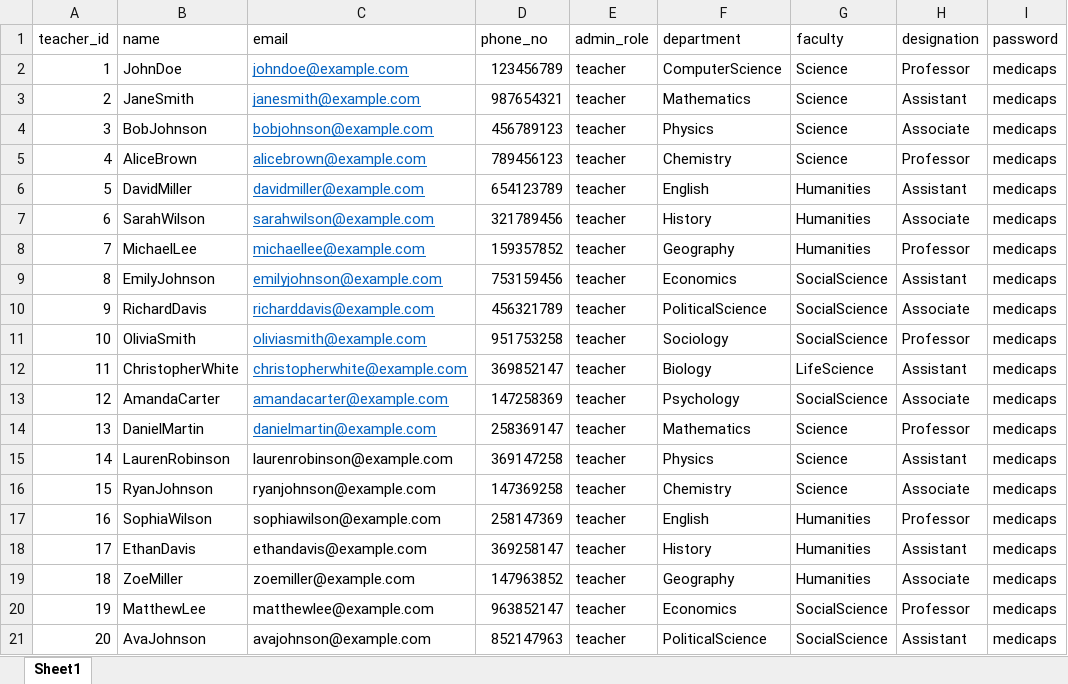
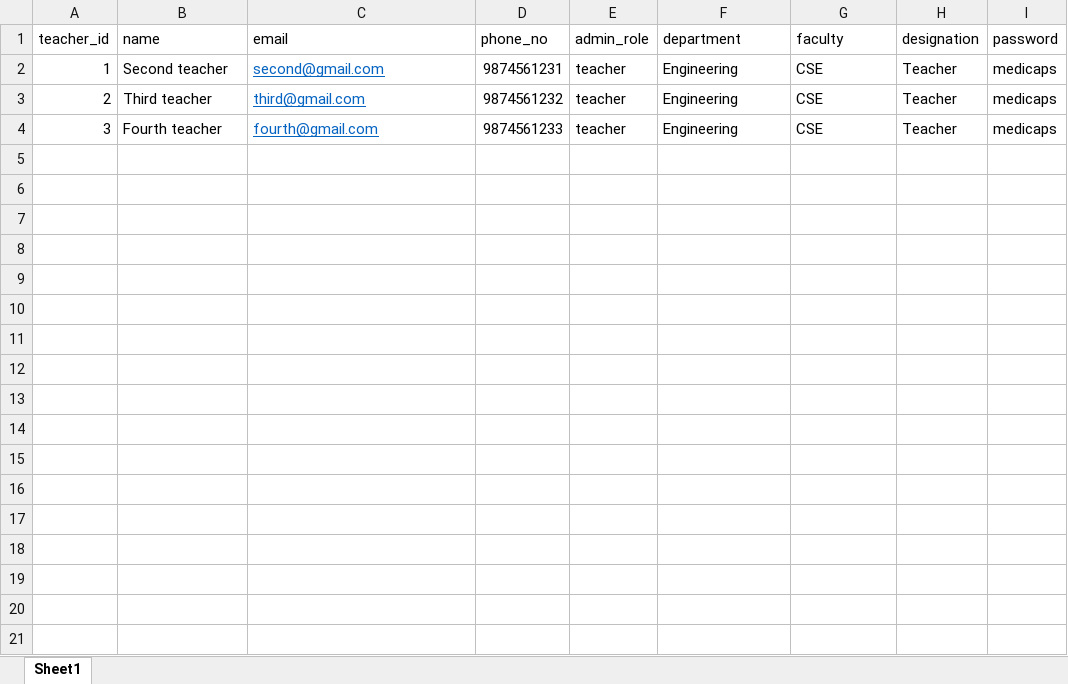
Before and after one commit to nehanshuajmera/DeployAMS, an Excel workbook: DATA SAMPLE/Upload Teacher.xlsx, sheet Sheet1, drawn as a sheet; values as stored, in another font and other column widths than the file's, no borders; the diff names each change by its address in the sheet, - before the commit and + after, or states it on an @@ line.

```diff
--- a/DATA SAMPLE/Upload Teacher.xlsx (sheet Sheet1)
+++ b/DATA SAMPLE/Upload Teacher.xlsx (sheet Sheet1)
-B2 (name): JohnDoe
+B2 (name): Second teacher
-C2 (email): johndoe@example.com
+C2 (email): second@gmail.com
-D2 (phone_no): 123456789
+D2 (phone_no): 9874561231
-F2 (department): ComputerScience
+F2 (department): Engineering
-G2:G4 (faculty): Science
+G2:G4 (faculty): CSE
-H2 (designation): Professor
+H2 (designation): Teacher
-B3 (name): JaneSmith
+B3 (name): Third teacher
-C3 (email): janesmith@example.com
+C3 (email): third@gmail.com
-D3 (phone_no): 987654321
+D3 (phone_no): 9874561232
-F3 (department): Mathematics
+F3 (department): Engineering
-H3 (designation): Assistant
+H3 (designation): Teacher
-B4 (name): BobJohnson
+B4 (name): Fourth teacher
-C4 (email): bobjohnson@example.com
+C4 (email): fourth@gmail.com
-D4 (phone_no): 456789123
+D4 (phone_no): 9874561233
-F4 (department): Physics
+F4 (department): Engineering
-H4 (designation): Associate
+H4 (designation): Teacher
-row 5: 4 | AliceBrown | alicebrown@example.com | 789456123 | teacher | Chemistry | Science | Professor | medicaps
-row 6: 5 | DavidMiller | davidmiller@example.com | 654123789 | teacher | English | Humanities | Assistant | medicaps
-row 7: 6 | SarahWilson | sarahwilson@example.com | 321789456 | teacher | History | Humanities | Associate | medicaps
-row 8: 7 | MichaelLee | michaellee@example.com | 159357852 | teacher | Geography | Humanities | Professor | medicaps
-row 9: 8 | EmilyJohnson | emilyjohnson@example.com | 753159456 | teacher | Economics | SocialScience | Assistant | medicaps
-row 10: 9 | RichardDavis | richarddavis@example.com | 456321789 | teacher | PoliticalScience | SocialScience | Associate | medicaps
-row 11: 10 | OliviaSmith | oliviasmith@example.com | 951753258 | teacher | Sociology | SocialScience | Professor | medicaps
-row 12: 11 | ChristopherWhite | christopherwhite@example.com | 369852147 | teacher | Biology | LifeScience | Assistant | medicaps
-row 13: 12 | AmandaCarter | amandacarter@example.com | 147258369 | teacher | Psychology | SocialScience | Associate | medicaps
-row 14: 13 | DanielMartin | danielmartin@example.com | 258369147 | teacher | Mathematics | Science | Professor | medicaps
-row 15: 14 | LaurenRobinson | laurenrobinson@example.com | 369147258 | teacher | Physics | Science | Assistant | medicaps
-row 16: 15 | RyanJohnson | ryanjohnson@example.com | 147369258 | teacher | Chemistry | Science | Associate | medicaps
-row 17: 16 | SophiaWilson | sophiawilson@example.com | 258147369 | teacher | English | Humanities | Professor | medicaps
-row 18: 17 | EthanDavis | ethandavis@example.com | 369258147 | teacher | History | Humanities | Assistant | medicaps
-row 19: 18 | ZoeMiller | zoemiller@example.com | 147963852 | teacher | Geography | Humanities | Associate | medicaps
-row 20: 19 | MatthewLee | matthewlee@example.com | 963852147 | teacher | Economics | SocialScience | Professor | medicaps
-row 21: 20 | AvaJohnson | avajohnson@example.com | 852147963 | teacher | PoliticalScience | SocialScience | Assistant | medicaps
```
Also changed, not shown: DATA SAMPLE/Upload Subject.xlsx, 12 other files.
